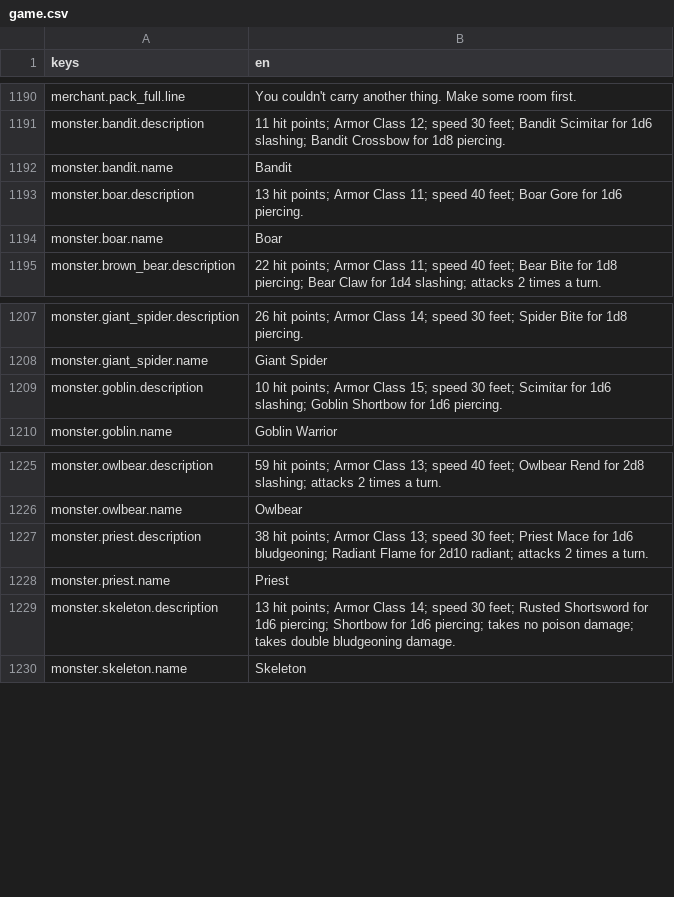
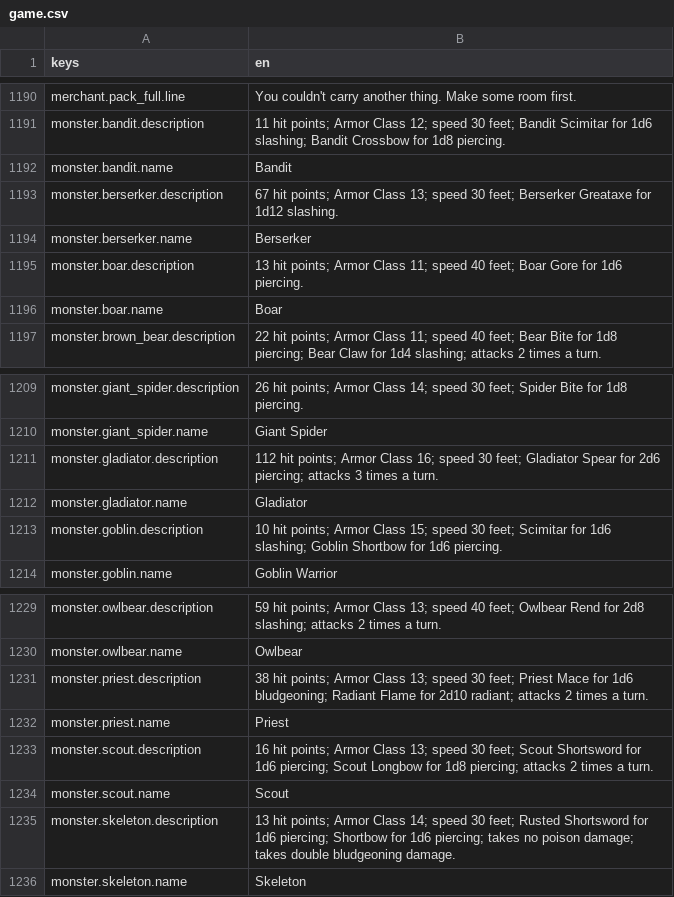
Before and after one commit to katkat825/lanorim, a CSV file: game/locale/game.csv, drawn as a sheet; only a part is shown, gaps mark what is left out.

```diff
--- a/game/locale/game.csv
+++ b/game/locale/game.csv
@@ -1192,2 +1192,4 @@ monster.bandit.description,11 hit points; Armor Class 12; speed 30 feet; Bandit
 monster.bandit.name,Bandit
+monster.berserker.description,67 hit points; Armor Class 13; speed 30 feet; Berserker Greataxe for 1d12 slashing.
+monster.berserker.name,Berserker
 monster.boar.description,13 hit points; Armor Class 11; speed 40 feet; Boar Gore for 1d6 piercing.
@@ -1208,2 +1210,4 @@ monster.giant_spider.description,26 hit points; Armor Class 14; speed 30 feet; S
 monster.giant_spider.name,Giant Spider
+monster.gladiator.description,112 hit points; Armor Class 16; speed 30 feet; Gladiator Spear for 2d6 piercing; attacks 3 times a turn.
+monster.gladiator.name,Gladiator
 monster.goblin.description,10 hit points; Armor Class 15; speed 30 feet; Scimitar for 1d6 slashing; Goblin Shortbow for 1d6 piercing.
@@ -1228,2 +1232,4 @@ monster.priest.description,38 hit points; Armor Class 13; speed 30 feet; Priest
 monster.priest.name,Priest
+monster.scout.description,16 hit points; Armor Class 13; speed 30 feet; Scout Shortsword for 1d6 piercing; Scout Longbow for 1d8 piercing; attacks 2 times a turn.
+monster.scout.name,Scout
 monster.skeleton.description,13 hit points; Armor Class 14; speed 30 feet; Rusted Shortsword for 1d6 piercing; Shortbow for 1d6 piercing; takes no poison damage; takes double bludgeoning damage.
```
Also changed, not shown: 18 other files.
